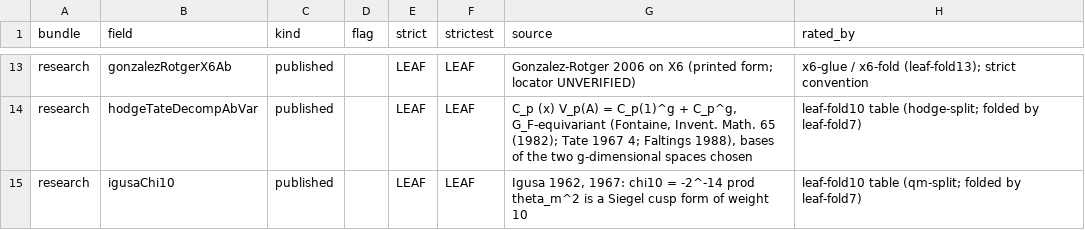
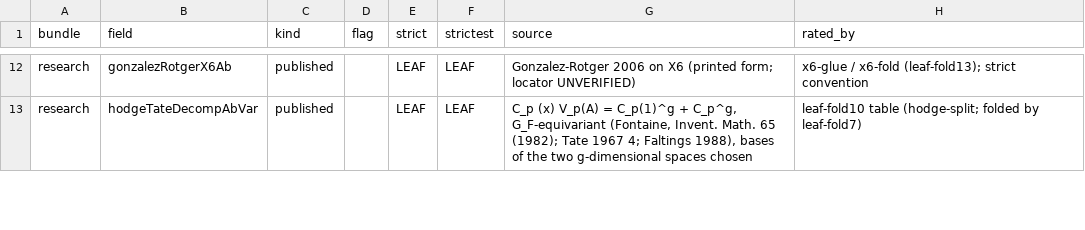
Before and after one commit to CheyLoveday/diophantine-z-q, a TSV file: docs/one-proof/kinds.tsv, drawn as a sheet; only a part is shown, gaps mark what is left out; the diff covers the shown part only; the diff names each change by its address in the sheet, - before the commit and + after, or states it on an @@ line.

Commit message:
leaf-fold16: blr_1_2_4 (gt-blr), shimizuCovolumeO1 (gt-gamma), igusaPsi4 and igusaChi10 (gt-theta) proved; folded by autofold.py (TailZ26, sixContactMin_of_open20); the three contributions import TailZ24, not Main
61 fields, strict 47/14 (was 50/15), strictest 45/16 (was 48/17).

```diff
--- a/docs/one-proof/kinds.tsv
+++ b/docs/one-proof/kinds.tsv
-row 15: research | igusaChi10 | published |  | LEAF | LEAF | Igusa 1962, 1967: chi10 = -2^-14 prod theta_m^2 is a Siegel cusp form of weight 10 | leaf-fold10 table (qm-split; folded by leaf-fold7)
```
Also changed, not shown: 3 removed rows elsewhere in this file, 6 other files.
